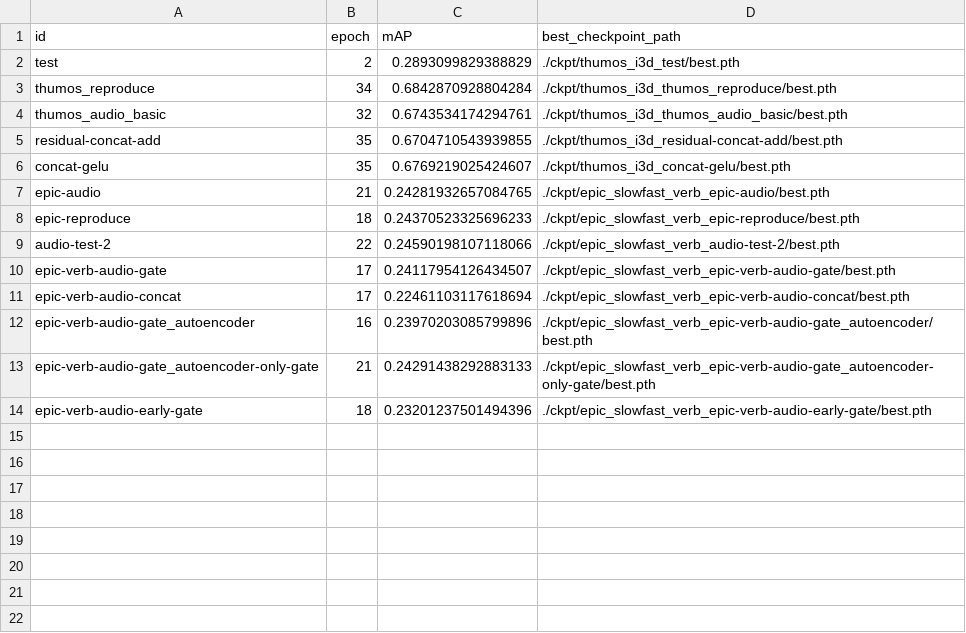
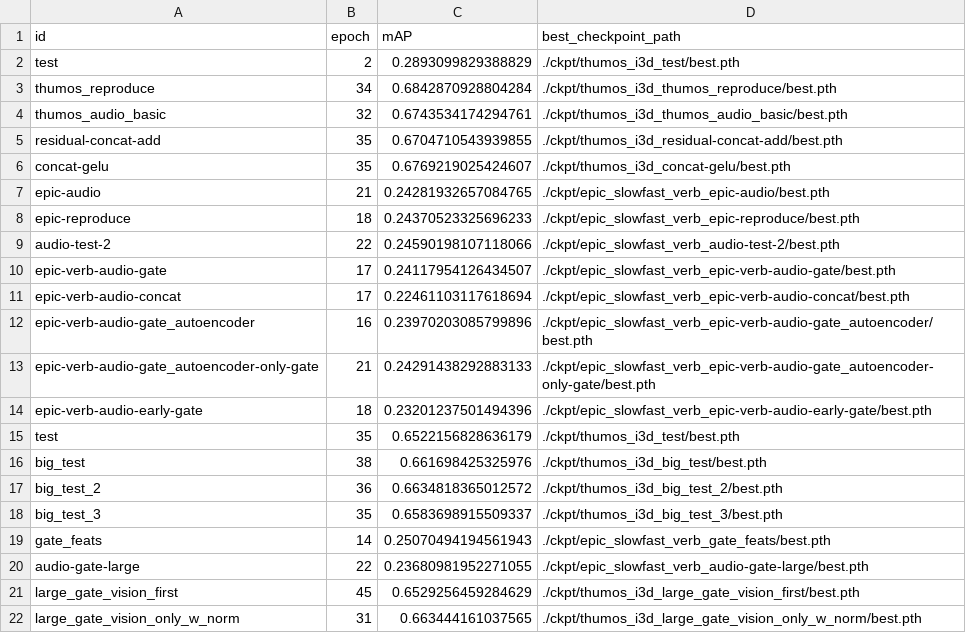
Before and after one commit to ed-fish/MRAV-FF, a CSV file: results.csv, drawn as a sheet.

Commit message:
audio-only gate large

```diff
--- a/results.csv
+++ b/results.csv
@@ -14 +14,9 @@ epic-verb-audio-gate_autoencoder-only-gate,21,0.24291438292883133,./ckpt/epic_sl
 epic-verb-audio-early-gate,18,0.23201237501494396,./ckpt/epic_slowfast_verb_epic-verb-audio-early-gate/best.pth
+test,35,0.6522156828636179,./ckpt/thumos_i3d_test/best.pth
+big_test,38,0.661698425325976,./ckpt/thumos_i3d_big_test/best.pth
+big_test_2,36,0.6634818365012572,./ckpt/thumos_i3d_big_test_2/best.pth
+big_test_3,35,0.6583698915509337,./ckpt/thumos_i3d_big_test_3/best.pth
+gate_feats,14,0.25070494194561943,./ckpt/epic_slowfast_verb_gate_feats/best.pth
+audio-gate-large,22,0.23680981952271055,./ckpt/epic_slowfast_verb_audio-gate-large/best.pth
+large_gate_vision_first,45,0.6529256459284629,./ckpt/thumos_i3d_large_gate_vision_first/best.pth
+large_gate_vision_only_w_norm,31,0.663444161037565,./ckpt/thumos_i3d_large_gate_vision_only_w_norm/best.pth
```
Also changed, not shown: 4 other files.
